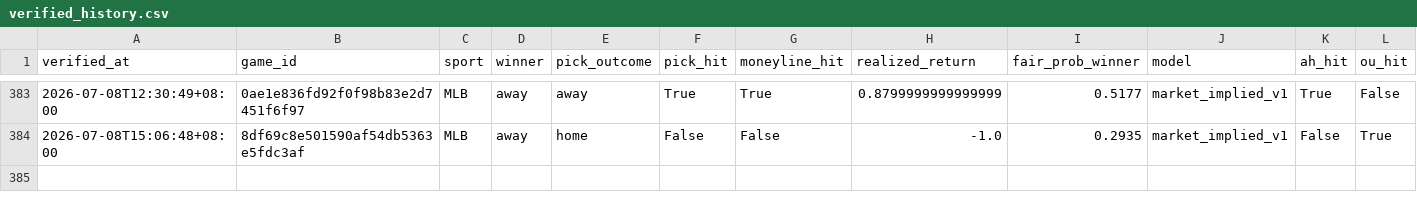
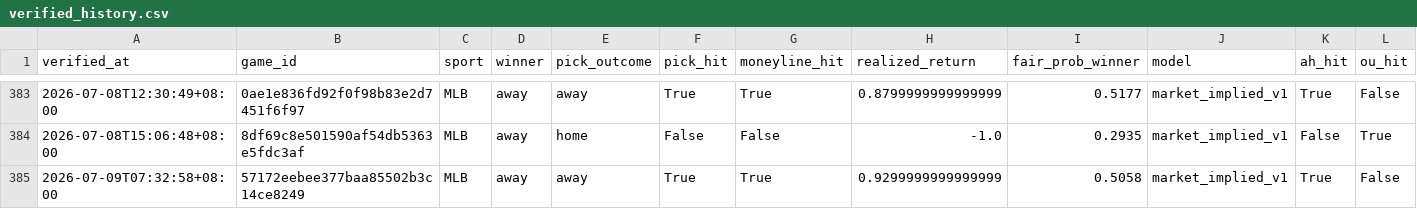
Before and after one commit to Chun427/sports-prediction-bot, a CSV file: verified_history.csv, drawn as a sheet; only a part is shown, gaps mark what is left out; rows hold the shown columns only; the diff names each change by its address in the sheet, - before the commit and + after, or states it on an @@ line.

```diff
--- a/verified_history.csv
+++ b/verified_history.csv
+row 385: 2026-07-09T07:32:58+08:00 | 57172eebee377baa85502b3c14ce8249 | MLB | away | away | True | True | 0.9299999999999999 | 0.5058 | market_implied_v1 | True | False
```
Also changed, not shown: 3 other files.
